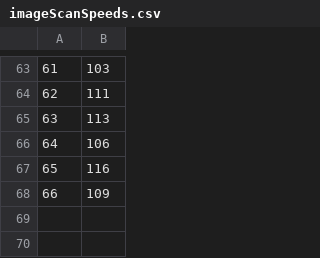
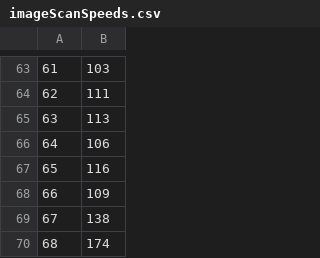
Before and after one commit to BenMarkFrost/SudokuScanner, a CSV file: Flask API SudokuScanner/speedTestResults/imageScanSpeeds.csv, drawn as a sheet; only a part is shown, gaps mark what is left out.

Commit message:
Added sudoku solving functionality - it's slow!

```diff
--- a/Flask API SudokuScanner/speedTestResults/imageScanSpeeds.csv
+++ b/Flask API SudokuScanner/speedTestResults/imageScanSpeeds.csv
@@ -68 +68,3 @@
 66,109
+67,138
+68,174
```
Also changed, not shown: 4 other files.
